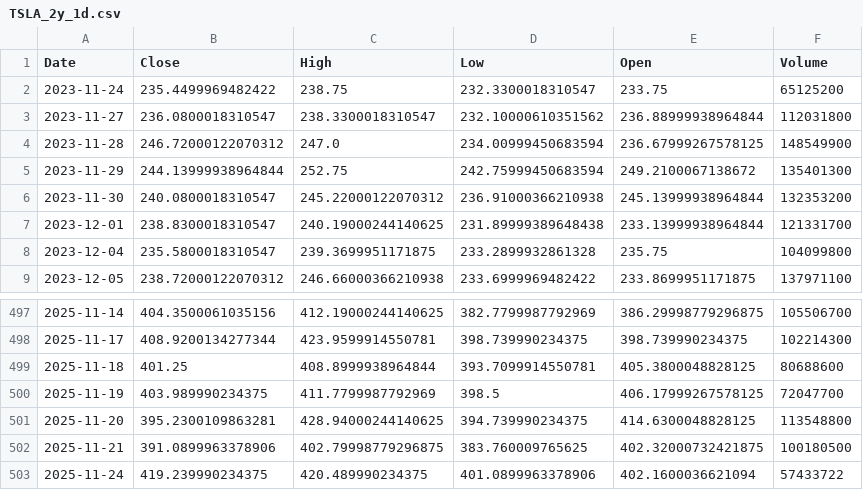
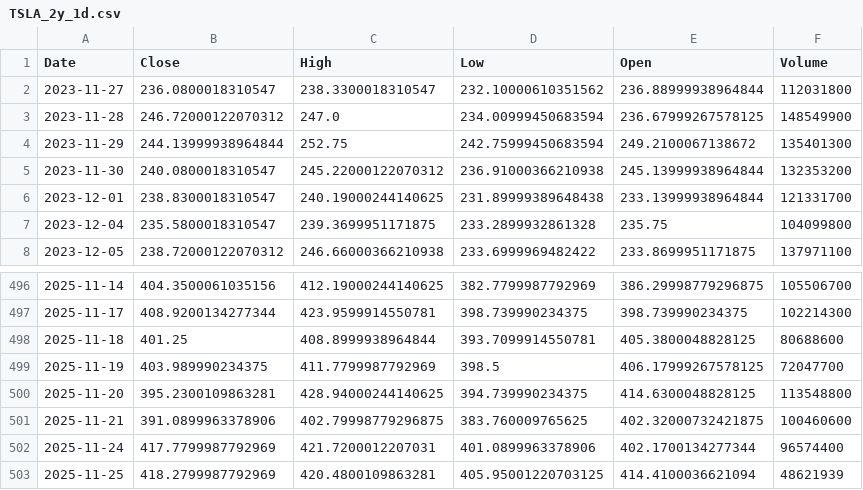
Before and after one commit to TunahanKicci/FinanceML-Pipeline, a CSV file: data/cache/TSLA_2y_1d.csv, drawn as a sheet; only a part is shown, gaps mark what is left out.

```diff
--- a/data/cache/TSLA_2y_1d.csv
+++ b/data/cache/TSLA_2y_1d.csv
@@ -1,3 +1,2 @@
 Date,Close,High,Low,Open,Volume
-2023-11-24,235.4499969482422,238.75,232.3300018310547,233.75,65125200
 2023-11-27,236.0800018310547,238.3300018310547,232.10000610351562,236.88999938964844,112031800
@@ -501,3 +500,4 @@ Date,Close,High,Low,Open,Volume
 2025-11-20,395.2300109863281,428.94000244140625,394.739990234375,414.6300048828125,113548800
-2025-11-21,391.0899963378906,402.79998779296875,383.760009765625,402.32000732421875,100180500
-2025-11-24,419.239990234375,420.489990234375,401.0899963378906,402.1600036621094,57433722
+2025-11-21,391.0899963378906,402.79998779296875,383.760009765625,402.32000732421875,100460600
+2025-11-24,417.7799987792969,421.7200012207031,401.0899963378906,402.1700134277344,96574400
+2025-11-25,418.2799987792969,420.4800109863281,405.95001220703125,414.4100036621094,48621939
```
Also changed, not shown: data/cache/GOOGL_2y_1d.csv, data/cache/JPM_2y_1d.csv, 18 other files.
